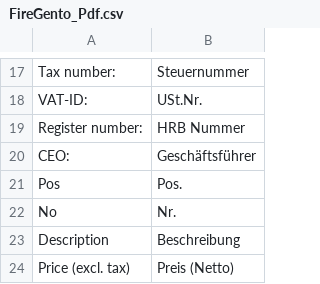
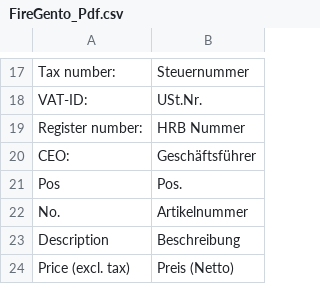
Before and after one commit to firegento/firegento-pdf, a CSV file: app/locale/de_DE/FireGento_Pdf.csv, drawn as a sheet; only a part is shown, gaps mark what is left out; removed rows and columns are numbered as before the commit, all else as after; the diff names each change by its address in the sheet, - before the commit and + after, or states it on an @@ line.

Commit message:
translated "No."

```diff
--- a/app/locale/de_DE/FireGento_Pdf.csv
+++ b/app/locale/de_DE/FireGento_Pdf.csv
-row 22: No | Nr.
+row 22: No. | Artikelnummer
```
